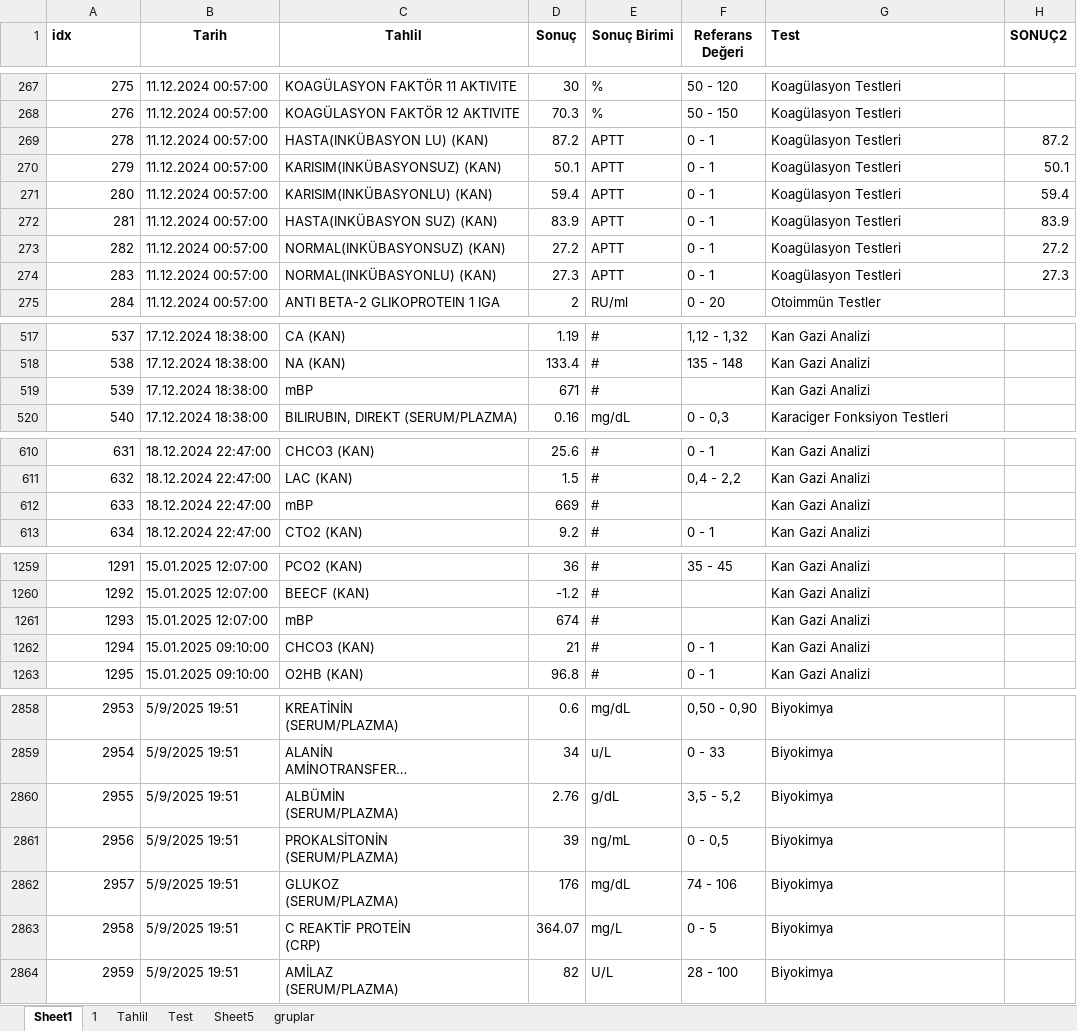
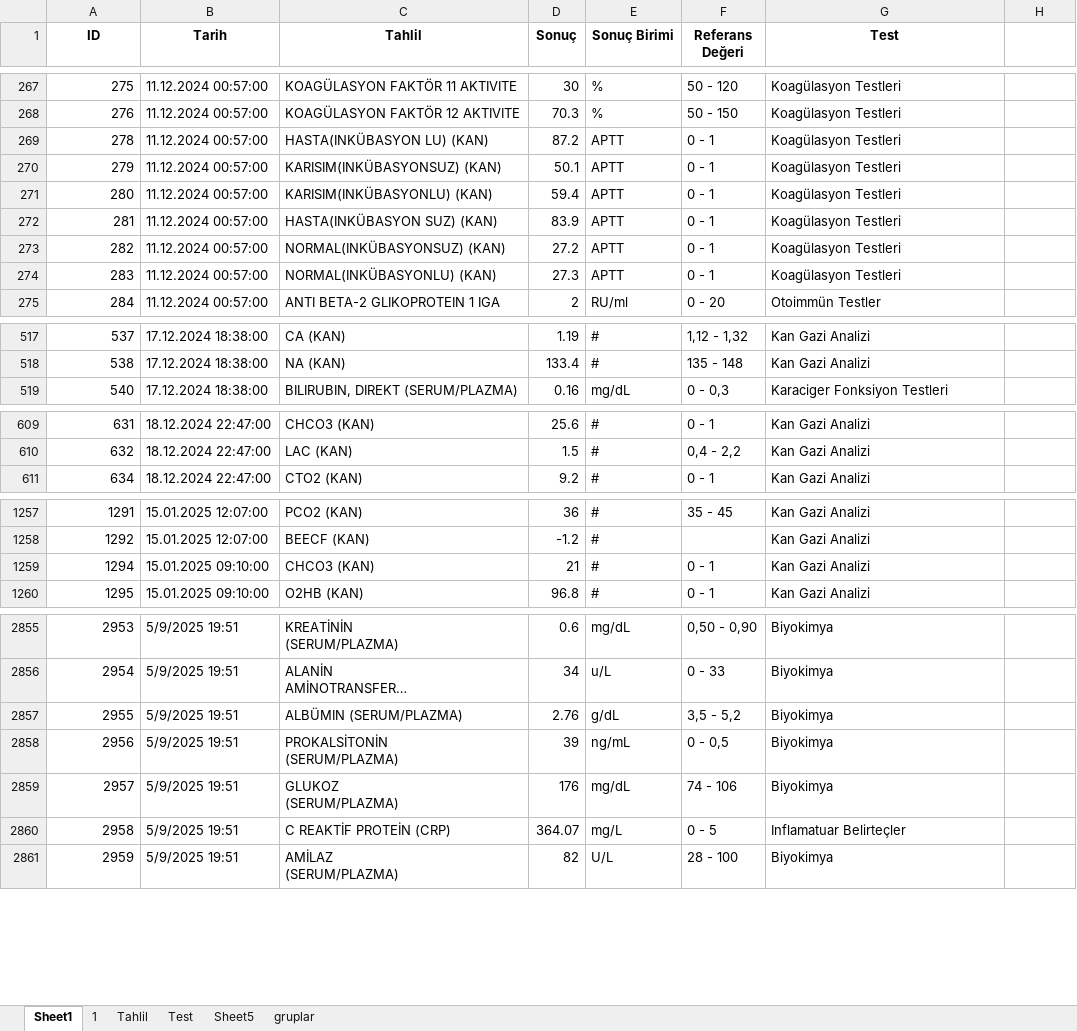
Before and after one commit to SoulMaril/streamlit-bi, an Excel workbook: dataset/melike-tahlil-merged_final.xlsx, sheet Sheet1, drawn as a sheet; only a part is shown, gaps mark what is left out; long unchanged cells end in …; values as stored, in another font and other column widths than the file's, no borders; removed rows and columns are numbered as before the commit, all else as after; ↵ is a line break in a cell; the diff covers the shown part only; the diff names each change by its address in the sheet, - before the commit and + after, or states it on an @@ line.

```diff
--- a/dataset/melike-tahlil-merged_final.xlsx (sheet Sheet1)
+++ b/dataset/melike-tahlil-merged_final.xlsx (sheet Sheet1)
@@ column A (ID) renumbered in row 1 @@
-A1 alignment: left
+A1 alignment: center
-G1 alignment: left
+G1 alignment: center
-H1: SONUÇ2
+H1: (empty)
-H269: 87.2
+H269: (empty)
-H270: 50.1
+H270: (empty)
-H271: 59.4
+H271: (empty)
-H272: 83.9
+H272: (empty)
-H273: 27.2
+H273: (empty)
-H274: 27.3
+H274: (empty)
-row 519: 539 | 17.12.2024 18:38:00 | mBP | 671 | # |  | Kan Gazi Analizi
-row 612: 633 | 18.12.2024 22:47:00 | mBP | 669 | # |  | Kan Gazi Analizi
-row 1261: 1293 | 15.01.2025 12:07:00 | mBP | 674 | # |  | Kan Gazi Analizi
-C2857 (Tahlil): ALBÜMİN ↵ (SERUM/PLAZMA)
+C2857 (Tahlil): ALBÜMIN (SERUM/PLAZMA)
-C2860 (Tahlil): C REAKTİF PROTEİN ↵ (CRP)
+C2860 (Tahlil): C REAKTİF PROTEİN (CRP)
-G2860 (Test): Biyokimya
+G2860 (Test): Inflamatuar Belirteçler
```
Also changed, not shown: 176 added rows, 16 edited cells and cell formats elsewhere in this sheet.
